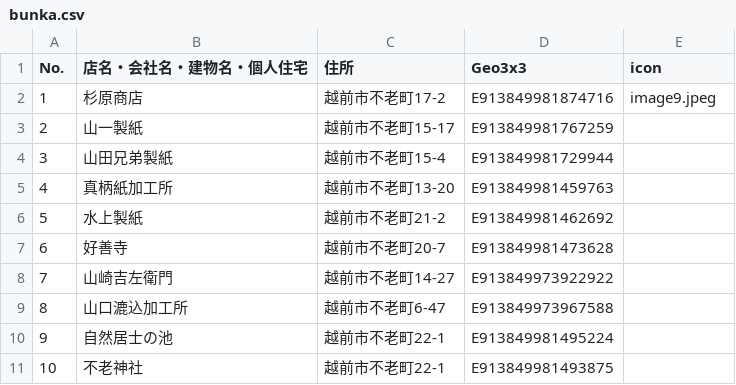
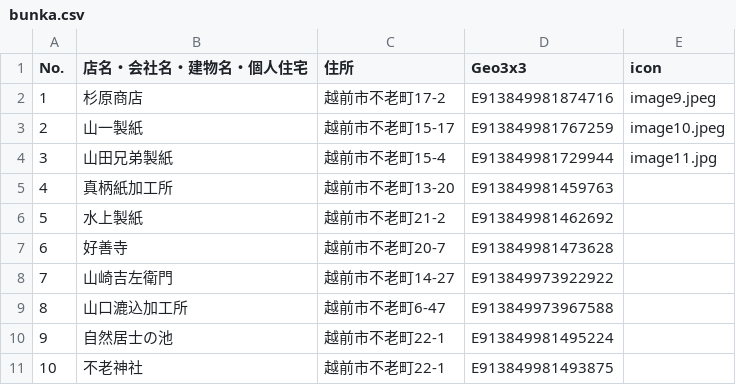
Before and after one commit to nknhb966/ozowara-shoukasen, a CSV file: bunka.csv, drawn as a sheet; only a part is shown.

Commit message:
Add files via upload

```diff
--- a/bunka.csv
+++ b/bunka.csv
@@ -2,4 +2,4 @@ No.,店名・会社名・建物名・個人住宅,住所,Geo3x3,icon
 1,杉原商店,越前市不老町17-2,E913849981874716,image9.jpeg
-2,山一製紙,越前市不老町15-17,E913849981767259,
-3,山田兄弟製紙,越前市不老町15-4,E913849981729944,
+2,山一製紙,越前市不老町15-17,E913849981767259,image10.jpeg
+3,山田兄弟製紙,越前市不老町15-4,E913849981729944,image11.jpg
 4,真柄紙加工所,越前市不老町13-20,E913849981459763,
```
